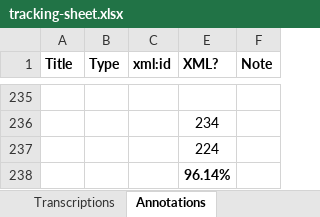
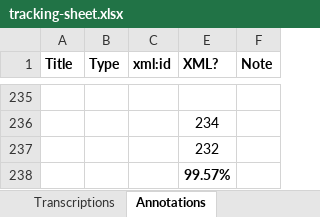
Before and after one commit to JoshuaAPhillips/digital-anon, an Excel workbook: tracking-sheet.xlsx, sheet Annotations, drawn as a sheet; only a part is shown, gaps mark what is left out; values as stored, in another font and other column widths than the file's, no borders; conditional formats not drawn; the diff covers the shown part only; the diff names each change by its address in the sheet, - before the commit and + after, or states it on an @@ line.

Commit message:
annotations.xml: t-bro done, one left!

```diff
--- a/tracking-sheet.xlsx (sheet Annotations)
+++ b/tracking-sheet.xlsx (sheet Annotations)
-E237 (XML?): 224
+E237 (XML?): 232
-E238 (XML?): 96.14%
+E238 (XML?): 99.57%
```
Also changed, not shown: 5 removed rows, 22 hidden or unhidden rows and 3 edited cells elsewhere in this sheet, hidden cells, 1 other file.
